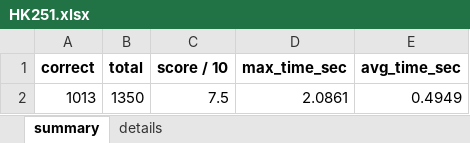
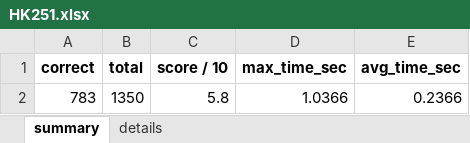
Before and after one commit to phuochtran/address-classification, an Excel workbook: HK251.xlsx, sheet summary, drawn as a sheet; values as stored, in another font and other column widths than the file's, no borders; removed rows and columns are numbered as before the commit, all else as after; the diff names each change by its address in the sheet, - before the commit and + after, or states it on an @@ line.

```diff
--- a/HK251.xlsx (sheet summary)
+++ b/HK251.xlsx (sheet summary)
-row 2: 1013 | 1350 | 7.5 | 2.0861 | 0.4949
+row 2: 783 | 1350 | 5.8 | 1.0366 | 0.2366
```
Also changed, not shown: sheet details, 2 other files.
